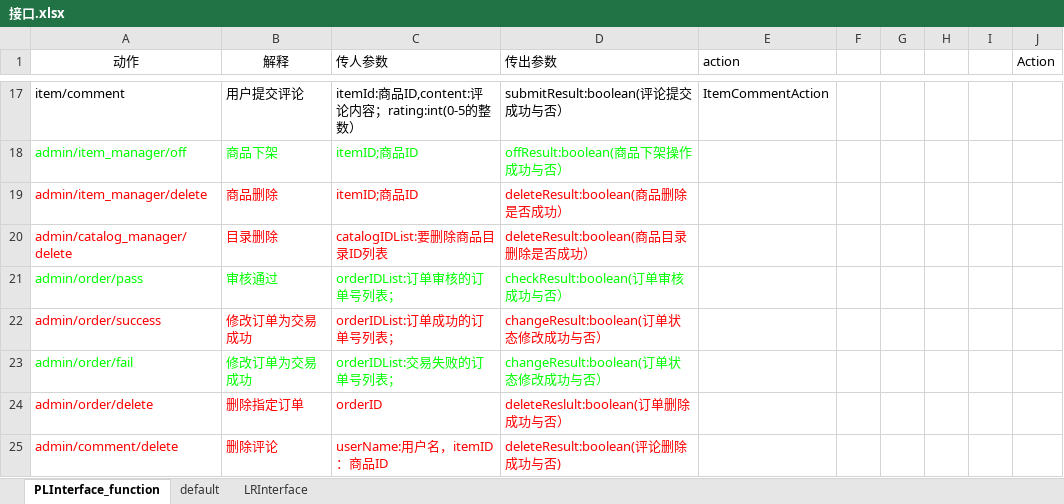
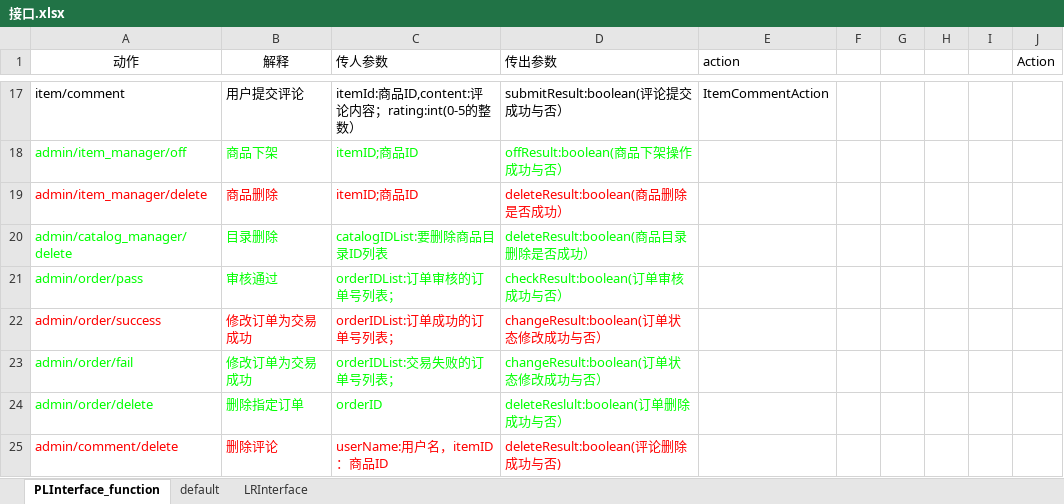
Before and after one commit to SanziShi/Symagic, an Excel workbook: doc/接口.xlsx, sheet PLInterface_function, drawn as a sheet; only a part is shown, gaps mark what is left out; values as stored, in another font and other column widths than the file's, no borders; the diff names each change by its address in the sheet, - before the commit and + after, or states it on an @@ line.

```diff
--- a/doc/接口.xlsx (sheet PLInterface_function)
+++ b/doc/接口.xlsx (sheet PLInterface_function)
-A20:D20 text colour: #FF0000
+A20:D20 text colour: #00FF00
-A24:D24 text colour: #FF0000
+A24:D24 text colour: #00FF00
```
Also changed, not shown: sheet default, 2 other files.
